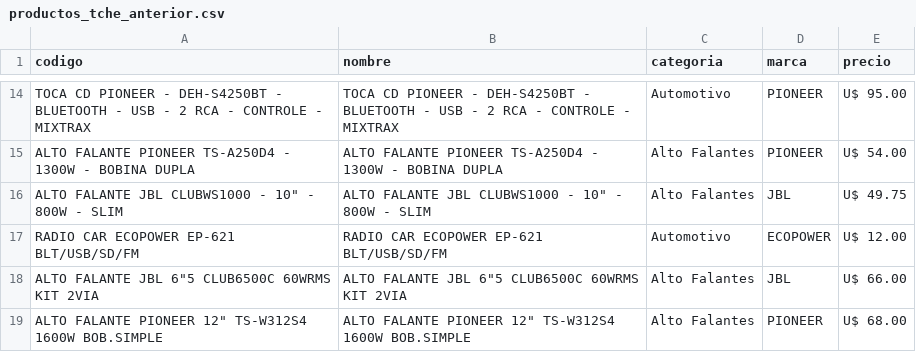
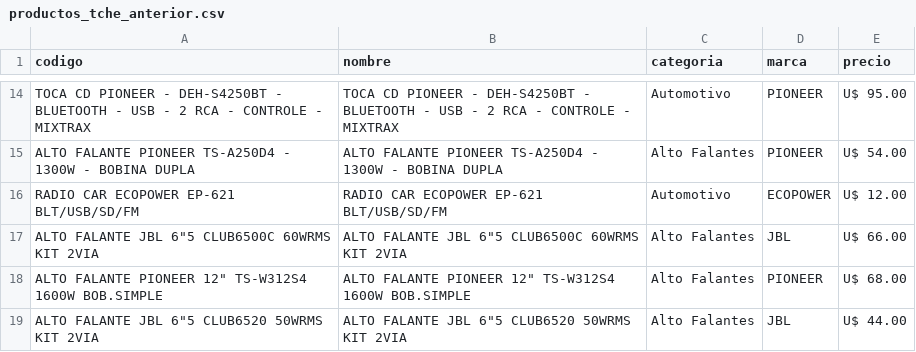
Before and after one commit to Gabrieluz1985/monitor-tcheloco, a CSV file: productos_tche_anterior.csv, drawn as a sheet; only a part is shown, gaps mark what is left out; the shorter side is filled out with more unchanged rows; the diff names each change by its address in the sheet, - before the commit and + after, or states it on an @@ line.

```diff
--- a/productos_tche_anterior.csv
+++ b/productos_tche_anterior.csv
-row 16: ALTO FALANTE JBL CLUBWS1000 - 10" - 800W - SLIM | ALTO FALANTE JBL CLUBWS1000 - 10" - 800W - SLIM | Alto Falantes | JBL | U$ 49.75
```
